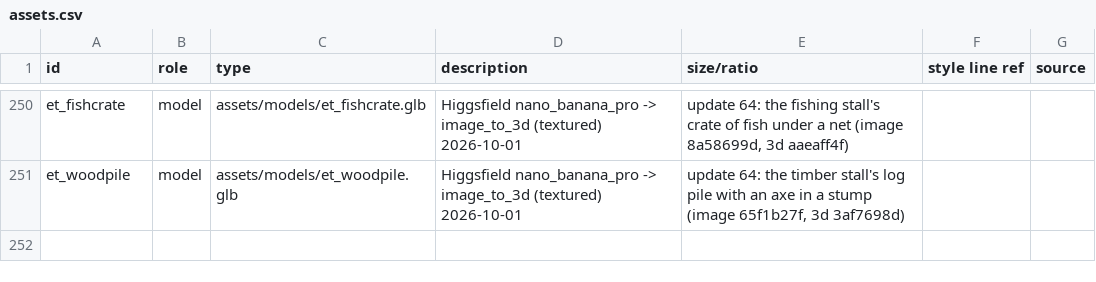
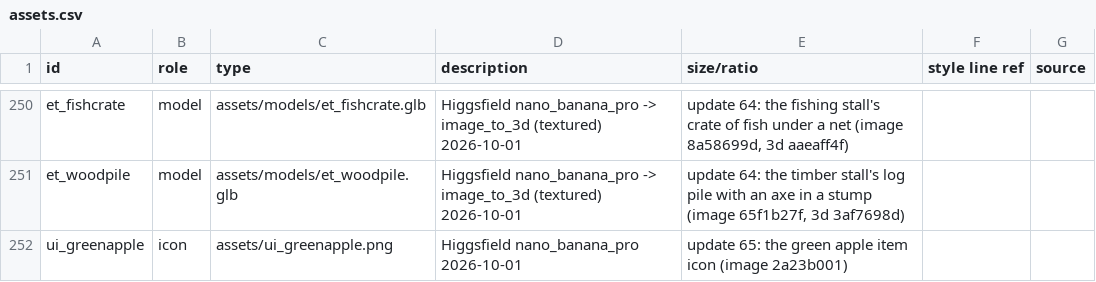
Before and after one commit to dutchapkmaniac/primal-dread, a CSV file: design/assets.csv, drawn as a sheet; only a part is shown, gaps mark what is left out; the diff names each change by its address in the sheet, - before the commit and + after, or states it on an @@ line.

```diff
--- a/design/assets.csv
+++ b/design/assets.csv
+row 252: ui_greenapple | icon | assets/ui_greenapple.png | Higgsfield nano_banana_pro 2026-10-01 | update 65: the green apple item icon (image 2a23b001)
```
Also changed, not shown: 24 other files.
